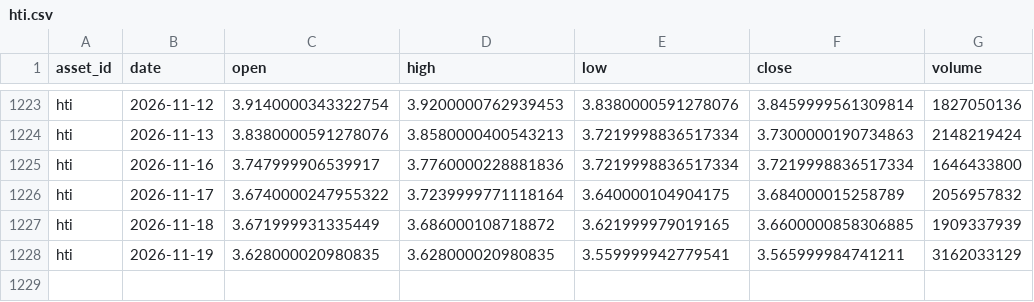
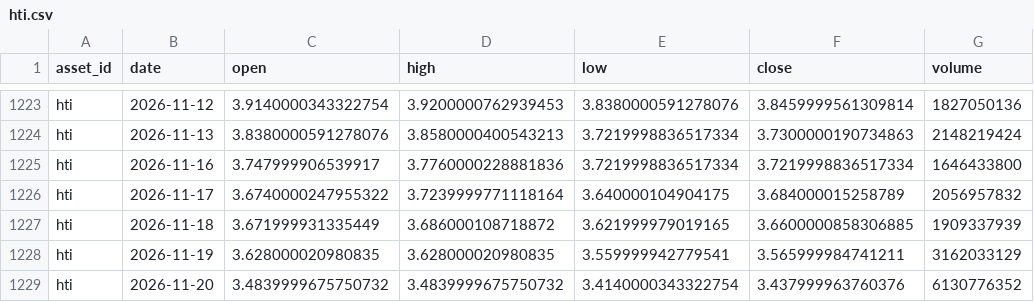
Before and after one commit to JunyiWu97/cross-asset-structure-monitor, a CSV file: data/history_public/hti.csv, drawn as a sheet; only a part is shown, gaps mark what is left out; the diff names each change by its address in the sheet, - before the commit and + after, or states it on an @@ line.

```diff
--- a/data/history_public/hti.csv
+++ b/data/history_public/hti.csv
+row 1229: hti | 2026-11-20 | 3.4839999675750732 | 3.4839999675750732 | 3.4140000343322754 | 3.437999963760376 | 6130776352
```
Also changed, not shown: data/market_snapshot_latest.csv, data/signals_latest.csv.
